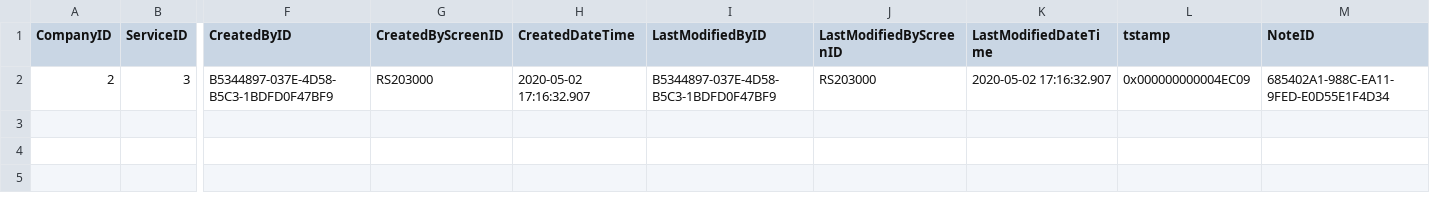
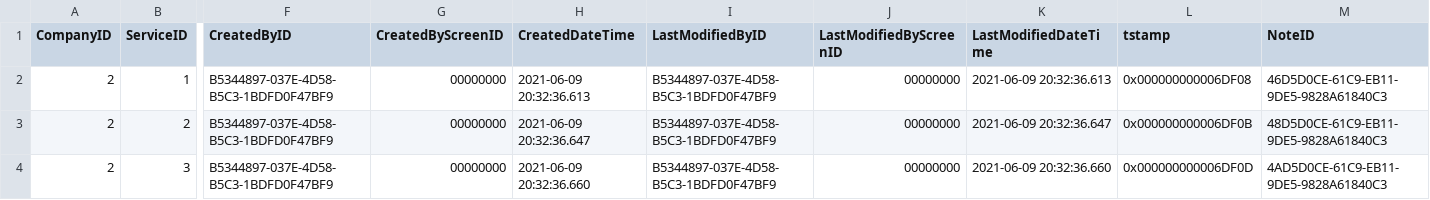
Before and after one commit to feeling-free/AcumaticaRestAPIHelper, a CSV file: Customization/T240/PhoneRepairShop/InputData/RSSVWarranty.csv, drawn as a sheet; only a part is shown, gaps mark what is left out; addresses are those after the commit; rows hold the shown columns only; the diff names each change by its address in the sheet, - before the commit and + after, or states it on an @@ line.

```diff
--- a/Customization/T240/PhoneRepairShop/InputData/RSSVWarranty.csv
+++ b/Customization/T240/PhoneRepairShop/InputData/RSSVWarranty.csv
+row 2: 2 | 1 | B5344897-037E-4D58-B5C3-1BDFD0F47BF9 | 00000000 | 2021-06-09 20:32:36.613 | B5344897-037E-4D58-B5C3-1BDFD0F47BF9 | 00000000 | 2021-06-09 20:32:36.613 | 0x000000000006DF08 | 46D5D0CE-61C9-EB11-9DE5-9828A61840C3
+row 3: 2 | 2 | B5344897-037E-4D58-B5C3-1BDFD0F47BF9 | 00000000 | 2021-06-09 20:32:36.647 | B5344897-037E-4D58-B5C3-1BDFD0F47BF9 | 00000000 | 2021-06-09 20:32:36.647 | 0x000000000006DF0B | 48D5D0CE-61C9-EB11-9DE5-9828A61840C3
-G4 (CreatedByScreenID): RS203000
+G4 (CreatedByScreenID): 00000000
-H4 (CreatedDateTime): 2020-05-02 17:16:32.907
+H4 (CreatedDateTime): 2021-06-09 20:32:36.660
-J4 (LastModifiedByScreenID): RS203000
+J4 (LastModifiedByScreenID): 00000000
-K4 (LastModifiedDateTime): 2020-05-02 17:16:32.907
+K4 (LastModifiedDateTime): 2021-06-09 20:32:36.660
-L4 (tstamp): 0x000000000004EC09
+L4 (tstamp): 0x000000000006DF0D
-M4 (NoteID): 685402A1-988C-EA11-9FED-E0D55E1F4D34
+M4 (NoteID): 4AD5D0CE-61C9-EB11-9DE5-9828A61840C3
```
Also changed, not shown: Customization/T240/PhoneRepairShop/InputData/RSSVDevice.csv, Customization/T240/PhoneRepairShop/InputData/RSSVRepairItem.csv, 9 other files.
